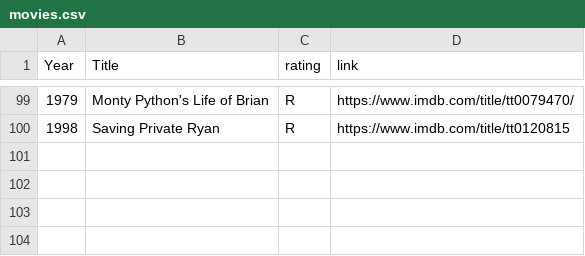
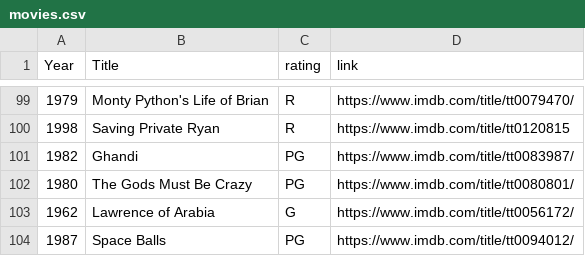
Before and after one commit to bike44/me-self, a CSV file: movies.csv, drawn as a sheet; only a part is shown, gaps mark what is left out.

Commit message:
additions

```diff
--- a/movies.csv
+++ b/movies.csv
@@ -101 +101,5 @@ Year,Title,rating,link
 1998,Saving Private Ryan,R,https://www.imdb.com/title/tt0120815
+1982,Ghandi,PG,https://www.imdb.com/title/tt0083987/
+1980,The Gods Must Be Crazy,PG,https://www.imdb.com/title/tt0080801/
+1962,Lawrence of Arabia,G,https://www.imdb.com/title/tt0056172/
+1987,Space Balls,PG,https://www.imdb.com/title/tt0094012/
```
